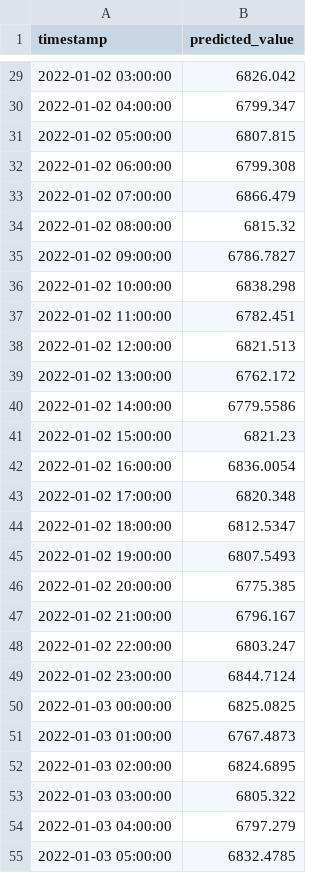
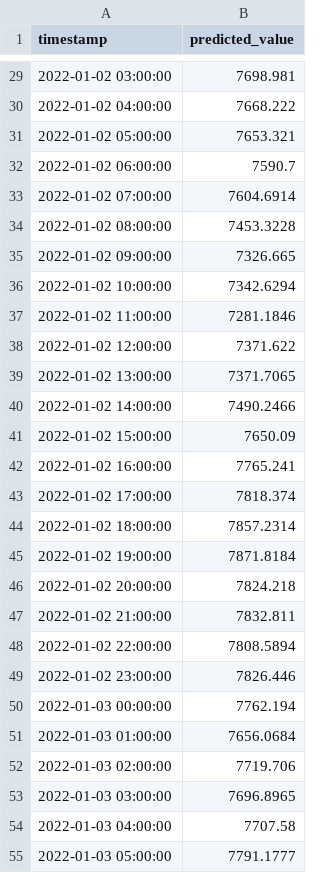
Before and after one commit to lowtouch-ai/sample-datasets, a CSV file: predict-3.0/ele-weather/outputs/predictions.csv, drawn as a sheet; only a part is shown, gaps mark what is left out; the diff covers the shown part only.

Commit message:
Update predictions.csv with new forecast values for January 2022

```diff
--- a/predict-3.0/ele-weather/outputs/predictions.csv
+++ b/predict-3.0/ele-weather/outputs/predictions.csv
@@ -29,27 +29,27 @@ timestamp,predicted_value
-2022-01-02 03:00:00,6826.042
-2022-01-02 04:00:00,6799.347
-2022-01-02 05:00:00,6807.815
-2022-01-02 06:00:00,6799.308
-2022-01-02 07:00:00,6866.479
-2022-01-02 08:00:00,6815.32
-2022-01-02 09:00:00,6786.7827
-2022-01-02 10:00:00,6838.298
-2022-01-02 11:00:00,6782.451
-2022-01-02 12:00:00,6821.513
-2022-01-02 13:00:00,6762.172
-2022-01-02 14:00:00,6779.5586
-2022-01-02 15:00:00,6821.23
-2022-01-02 16:00:00,6836.0054
-2022-01-02 17:00:00,6820.348
-2022-01-02 18:00:00,6812.5347
-2022-01-02 19:00:00,6807.5493
-2022-01-02 20:00:00,6775.385
-2022-01-02 21:00:00,6796.167
-2022-01-02 22:00:00,6803.247
-2022-01-02 23:00:00,6844.7124
-2022-01-03 00:00:00,6825.0825
-2022-01-03 01:00:00,6767.4873
-2022-01-03 02:00:00,6824.6895
-2022-01-03 03:00:00,6805.322
-2022-01-03 04:00:00,6797.279
-2022-01-03 05:00:00,6832.4785
+2022-01-02 03:00:00,7698.981
+2022-01-02 04:00:00,7668.222
+2022-01-02 05:00:00,7653.321
+2022-01-02 06:00:00,7590.7
+2022-01-02 07:00:00,7604.6914
+2022-01-02 08:00:00,7453.3228
+2022-01-02 09:00:00,7326.665
+2022-01-02 10:00:00,7342.6294
+2022-01-02 11:00:00,7281.1846
+2022-01-02 12:00:00,7371.622
+2022-01-02 13:00:00,7371.7065
+2022-01-02 14:00:00,7490.2466
+2022-01-02 15:00:00,7650.09
+2022-01-02 16:00:00,7765.241
+2022-01-02 17:00:00,7818.374
+2022-01-02 18:00:00,7857.2314
+2022-01-02 19:00:00,7871.8184
+2022-01-02 20:00:00,7824.218
+2022-01-02 21:00:00,7832.811
+2022-01-02 22:00:00,7808.5894
+2022-01-02 23:00:00,7826.446
+2022-01-03 00:00:00,7762.194
+2022-01-03 01:00:00,7656.0684
+2022-01-03 02:00:00,7719.706
+2022-01-03 03:00:00,7696.8965
+2022-01-03 04:00:00,7707.58
+2022-01-03 05:00:00,7791.1777
```
Also changed, not shown: 45 edited cells elsewhere in this file.
